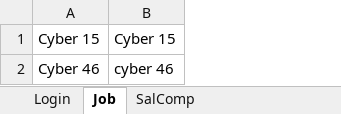
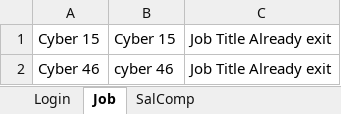
Before and after one commit to GvvPrasad/Basic_Framework_Structure, an Excel workbook: Excel_File/TestData.xlsx, sheet Job, drawn as a sheet; values as stored, in another font and other column widths than the file's, no borders; the diff names each change by its address in the sheet, - before the commit and + after, or states it on an @@ line.

Commit message:
Log and Excel Updated

```diff
--- a/Excel_File/TestData.xlsx (sheet Job)
+++ b/Excel_File/TestData.xlsx (sheet Job)
+column C, rows 1-2: Job Title Already exit | Job Title Already exit
```
Also changed, not shown: sheet SalComp, 4 other files.
